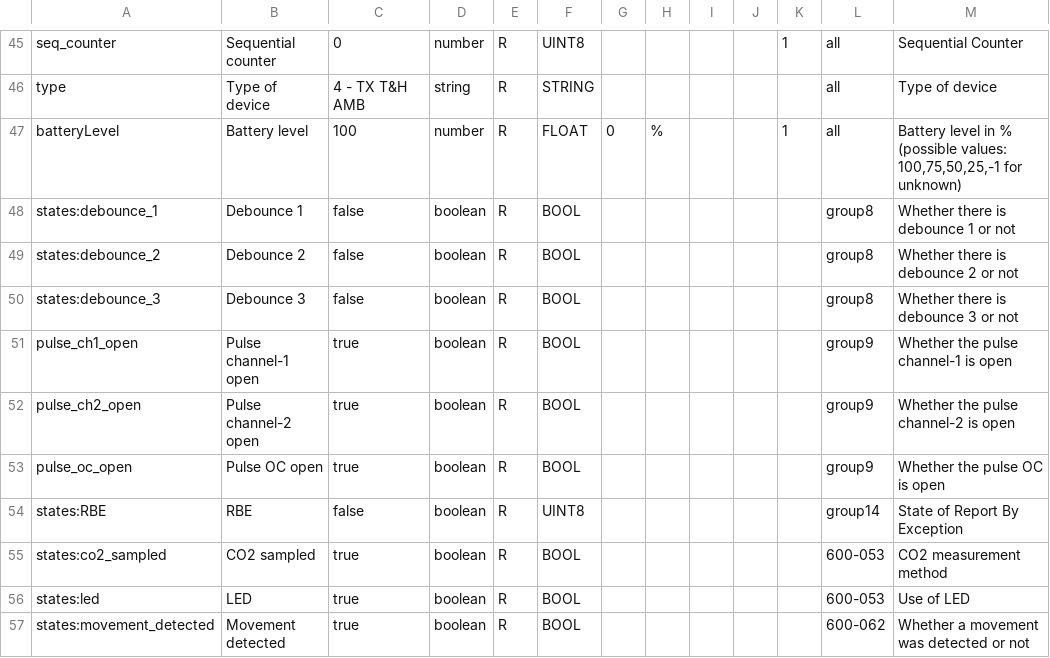
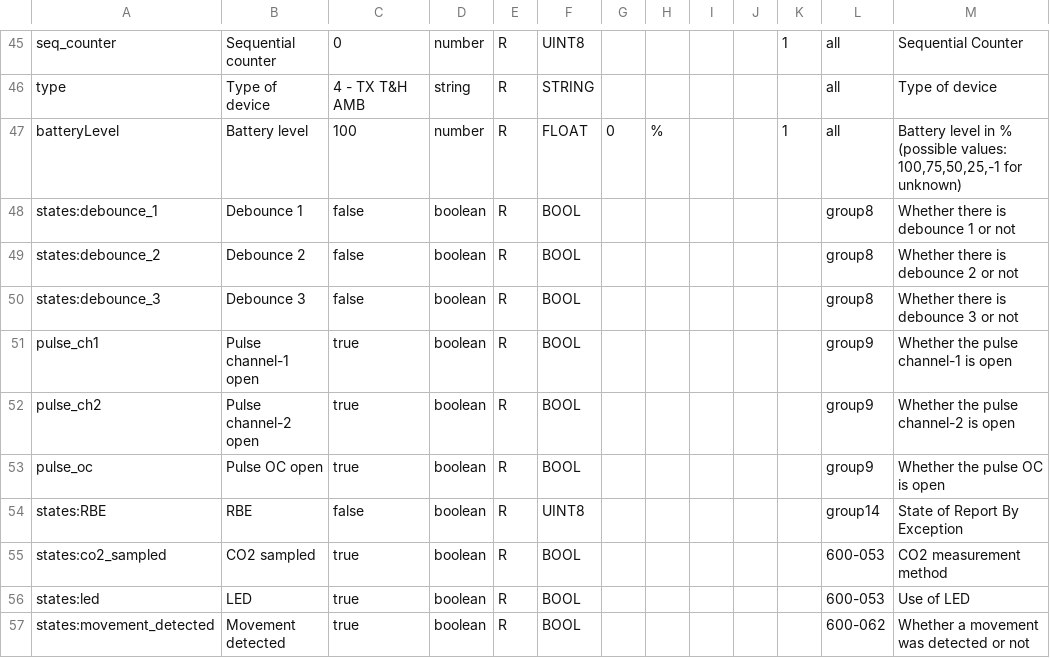
Before and after one commit to actility/device-catalog, a CSV file: mappings/enless-w-mapping.csv, drawn as a sheet; only a part is shown, gaps mark what is left out.

Commit message:
TXIF-4171 — enless-wireless: fix BACnet mapping ids for pulse open-state fields
In enless-w-mapping.csv (group9), the ids pulse_ch1_open, pulse_ch2_open and
pulse_oc_open did not match any field produced by the driver. Corrected by
removing the spurious _open suffix:

  pulse_ch1_open -> pulse_ch1
  pulse_ch2_open -> pulse_ch2
  pulse_oc_open  -> pulse_oc

These ids correspond to the states.pulse_ch1 / pulse_ch2 / pulse_oc fields
decoded by drivers 600-036, 600-037 and 600-039 (string open/closed, exposed
by the BACnet bridge as states:pulse_ch1 etc.).
No extractPoints or examples changes required.

```diff
--- a/mappings/enless-w-mapping.csv
+++ b/mappings/enless-w-mapping.csv
@@ -50,5 +50,5 @@ states:debounce_2,Debounce 2,false,boolean,R,BOOL,,,,,,group8,Whether there is d
 states:debounce_3,Debounce 3,false,boolean,R,BOOL,,,,,,group8,Whether there is debounce 3 or not
-pulse_ch1_open,Pulse channel-1 open,true,boolean,R,BOOL,,,,,,group9,Whether the pulse channel-1 is open
-pulse_ch2_open,Pulse channel-2 open,true,boolean,R,BOOL,,,,,,group9,Whether the pulse channel-2 is open
-pulse_oc_open,Pulse OC open,true,boolean,R,BOOL,,,,,,group9,Whether the pulse OC is open
+pulse_ch1,Pulse channel-1 open,true,boolean,R,BOOL,,,,,,group9,Whether the pulse channel-1 is open
+pulse_ch2,Pulse channel-2 open,true,boolean,R,BOOL,,,,,,group9,Whether the pulse channel-2 is open
+pulse_oc,Pulse OC open,true,boolean,R,BOOL,,,,,,group9,Whether the pulse OC is open
 states:RBE,RBE,false,boolean,R,UINT8,,,,,,group14,State of Report By Exception
```
